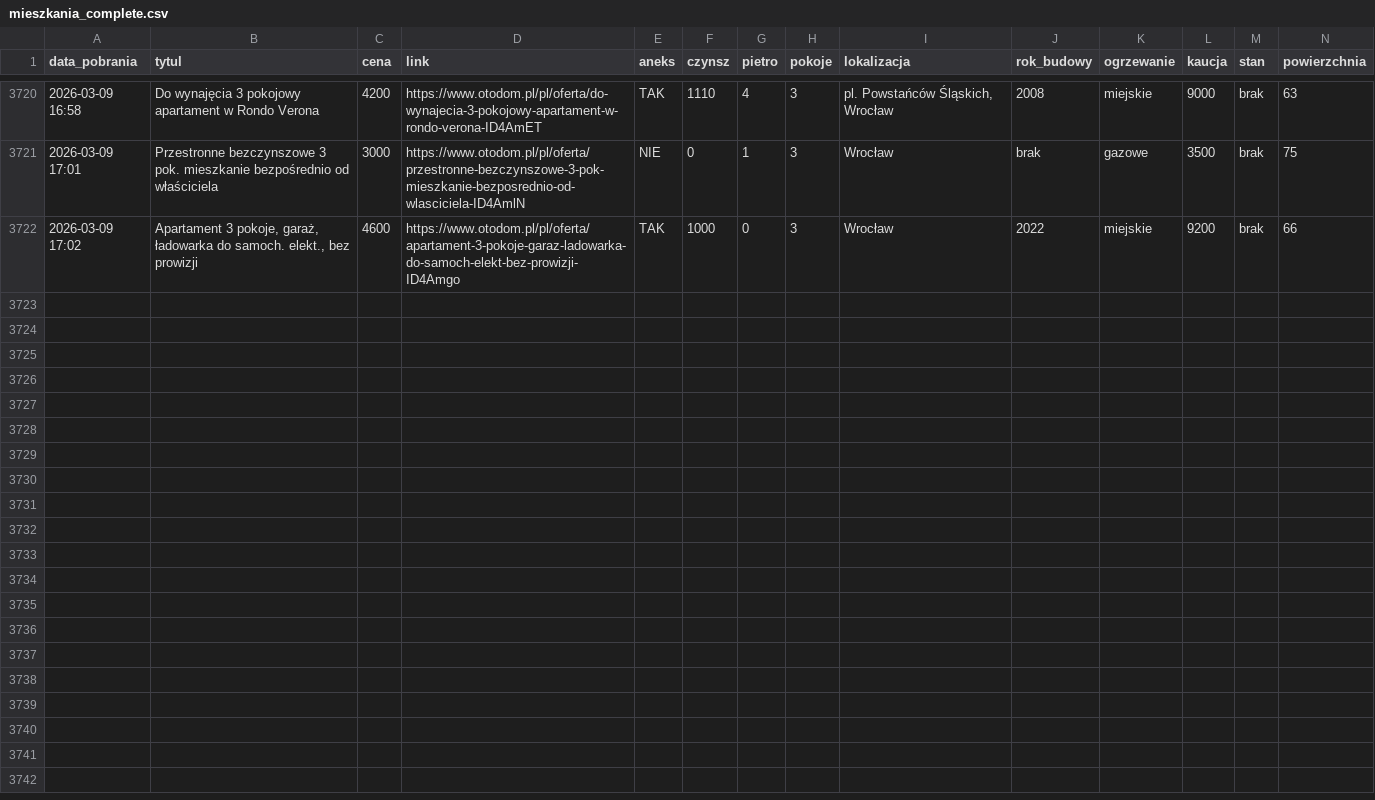
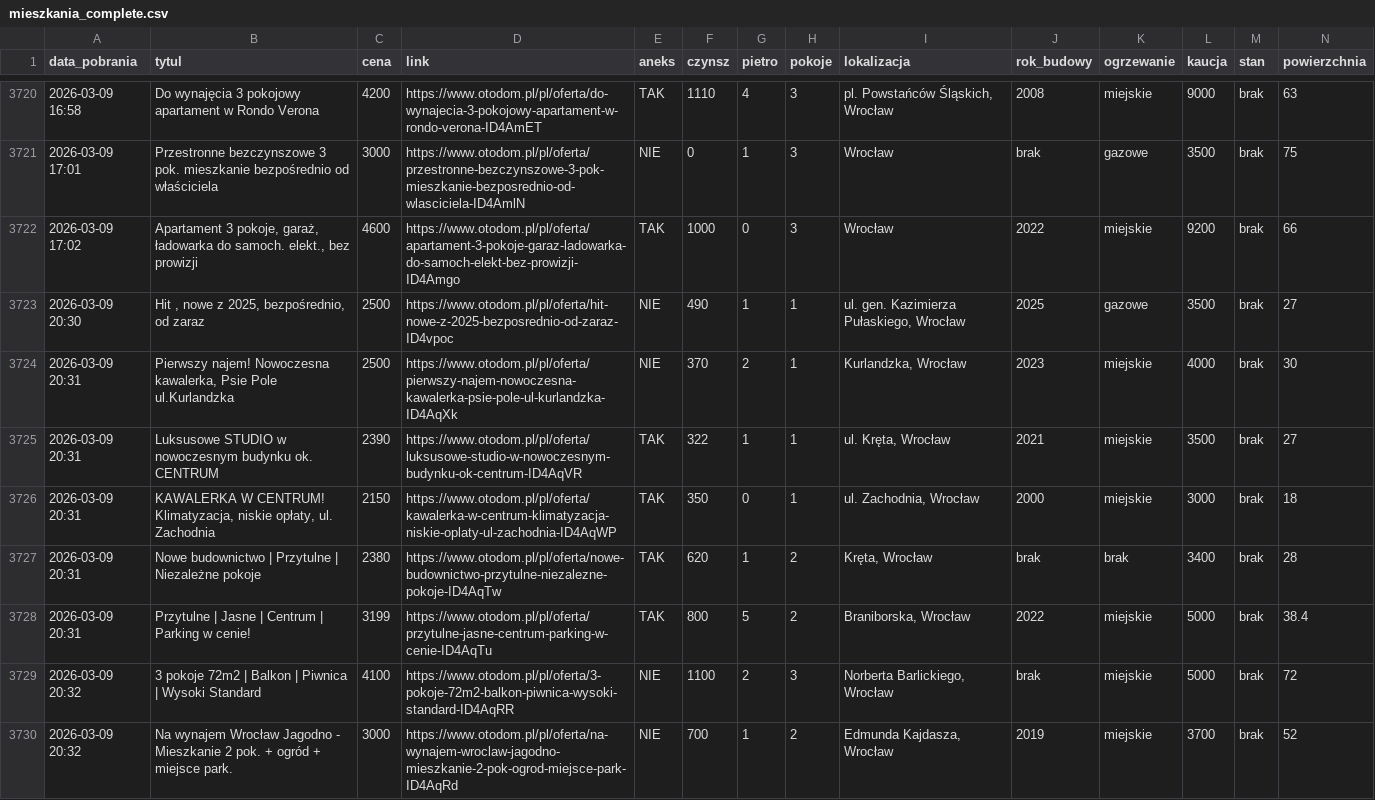
Before and after one commit to krybojda/scraping_wro, a CSV file: mieszkania_complete.csv, drawn as a sheet; only a part is shown, gaps mark what is left out; rows hold the shown columns only; the diff names each change by its address in the sheet, - before the commit and + after, or states it on an @@ line.

```diff
--- a/mieszkania_complete.csv
+++ b/mieszkania_complete.csv
+row 3723: 2026-03-09 20:30 | Hit , nowe z 2025, bezpośrednio, od zaraz | 2500 | https://www.otodom.pl/pl/oferta/hit-nowe-z-2025-bezposrednio-od-zaraz-ID4vpoc | NIE | 490 | 1 | 1 | ul. gen. Kazimierza Pułaskiego, Wrocław | 2025 | gazowe | 3500 | brak | 27
+row 3724: 2026-03-09 20:31 | Pierwszy najem! Nowoczesna kawalerka, Psie Pole ul.Kurlandzka | 2500 | https://www.otodom.pl/pl/oferta/pierwszy-najem-nowoczesna-kawalerka-psie-pole-ul-kurlandzka-ID4AqXk | NIE | 370 | 2 | 1 | Kurlandzka, Wrocław | 2023 | miejskie | 4000 | brak | 30
+row 3725: 2026-03-09 20:31 | Luksusowe STUDIO w nowoczesnym budynku ok. CENTRUM | 2390 | https://www.otodom.pl/pl/oferta/luksusowe-studio-w-nowoczesnym-budynku-ok-centrum-ID4AqVR | TAK | 322 | 1 | 1 | ul. Kręta, Wrocław | 2021 | miejskie | 3500 | brak | 27
+row 3726: 2026-03-09 20:31 | KAWALERKA W CENTRUM! Klimatyzacja, niskie opłaty, ul. Zachodnia | 2150 | https://www.otodom.pl/pl/oferta/kawalerka-w-centrum-klimatyzacja-niskie-oplaty-ul-zachodnia-ID4AqWP | TAK | 350 | 0 | 1 | ul. Zachodnia, Wrocław | 2000 | miejskie | 3000 | brak | 18
+row 3727: 2026-03-09 20:31 | Nowe budownictwo | Przytulne | Niezależne pokoje | 2380 | https://www.otodom.pl/pl/oferta/nowe-budownictwo-przytulne-niezalezne-pokoje-ID4AqTw | TAK | 620 | 1 | 2 | Kręta, Wrocław | brak | brak | 3400 | brak | 28
+row 3728: 2026-03-09 20:31 | Przytulne | Jasne | Centrum | Parking w cenie! | 3199 | https://www.otodom.pl/pl/oferta/przytulne-jasne-centrum-parking-w-cenie-ID4AqTu | TAK | 800 | 5 | 2 | Braniborska, Wrocław | 2022 | miejskie | 5000 | brak | 38.4
+row 3729: 2026-03-09 20:32 | 3 pokoje 72m2 | Balkon | Piwnica | Wysoki Standard | 4100 | https://www.otodom.pl/pl/oferta/3-pokoje-72m2-balkon-piwnica-wysoki-standard-ID4AqRR | NIE | 1100 | 2 | 3 | Norberta Barlickiego, Wrocław | brak | miejskie | 5000 | brak | 72
+row 3730: 2026-03-09 20:32 | Na wynajem Wrocław Jagodno - Mieszkanie 2 pok. + ogród + miejsce park. | 3000 | https://www.otodom.pl/pl/oferta/na-wynajem-wroclaw-jagodno-mieszkanie-2-pok-ogrod-miejsce-park-ID4AqRd | NIE | 700 | 1 | 2 | Edmunda Kajdasza, Wrocław | 2019 | miejskie | 3700 | brak | 52
```
Also changed, not shown: 1 other file.
